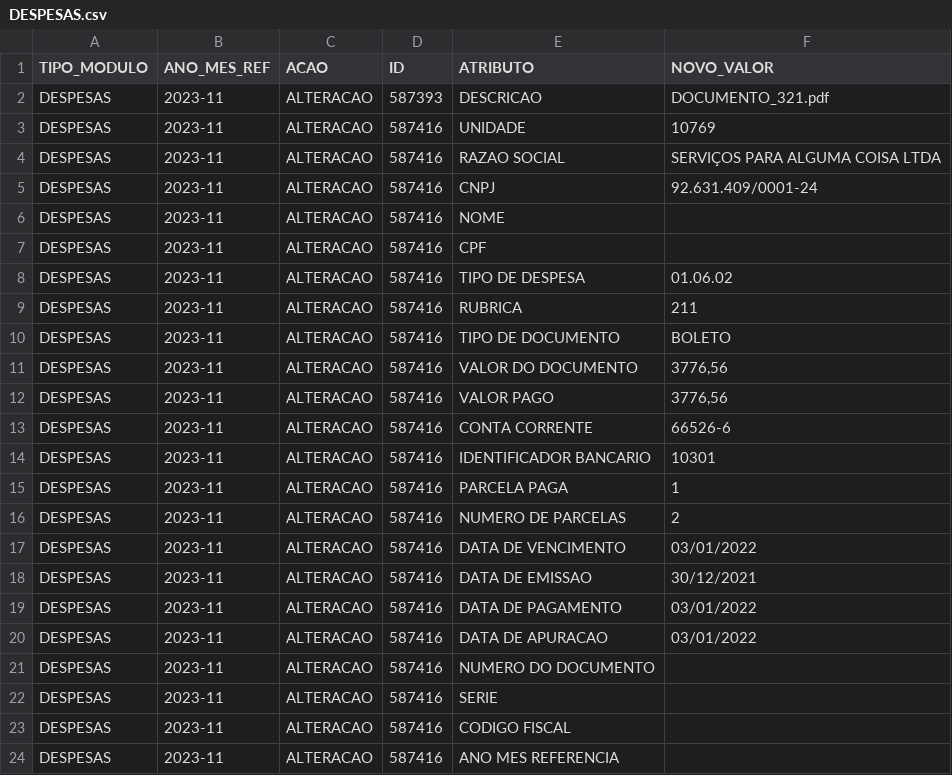
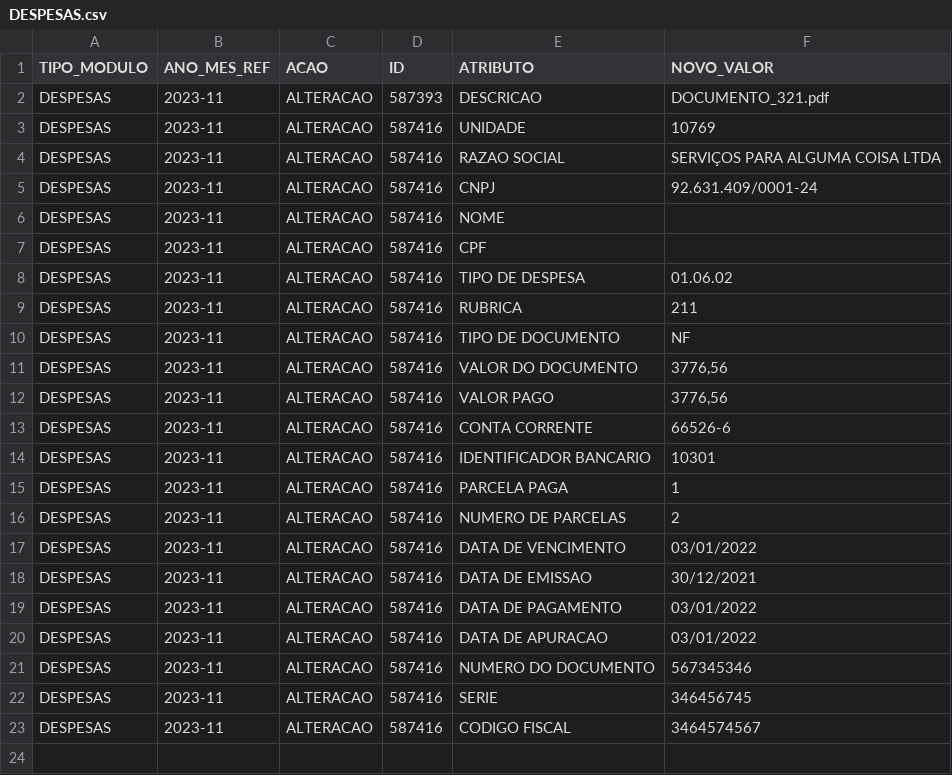
Before and after one commit to CODESP-RJ/portal_publico, a CSV file: download/modelos_alteracao/DESPESAS.csv, drawn as a sheet.

```diff
--- a/download/modelos_alteracao/DESPESAS.csv
+++ b/download/modelos_alteracao/DESPESAS.csv
@@ -9,3 +9,3 @@ DESPESAS;2023-11;ALTERACAO;587416;TIPO DE DESPESA;01.06.02
 DESPESAS;2023-11;ALTERACAO;587416;RUBRICA;211
-DESPESAS;2023-11;ALTERACAO;587416;TIPO DE DOCUMENTO;BOLETO
+DESPESAS;2023-11;ALTERACAO;587416;TIPO DE DOCUMENTO;NF
 DESPESAS;2023-11;ALTERACAO;587416;VALOR DO DOCUMENTO;3776,56
@@ -20,5 +20,4 @@ DESPESAS;2023-11;ALTERACAO;587416;DATA DE PAGAMENTO;03/01/2022
 DESPESAS;2023-11;ALTERACAO;587416;DATA DE APURACAO;03/01/2022
-DESPESAS;2023-11;ALTERACAO;587416;NUMERO DO DOCUMENTO;
-DESPESAS;2023-11;ALTERACAO;587416;SERIE;
-DESPESAS;2023-11;ALTERACAO;587416;CODIGO FISCAL;
-DESPESAS;2023-11;ALTERACAO;587416;ANO MES REFERENCIA;
+DESPESAS;2023-11;ALTERACAO;587416;NUMERO DO DOCUMENTO;567345346
+DESPESAS;2023-11;ALTERACAO;587416;SERIE;346456745
+DESPESAS;2023-11;ALTERACAO;587416;CODIGO FISCAL;3464574567
```
Also changed, not shown: download/modelos_alteracao/CONTRATOS_DE_TERCEIROS.csv.
